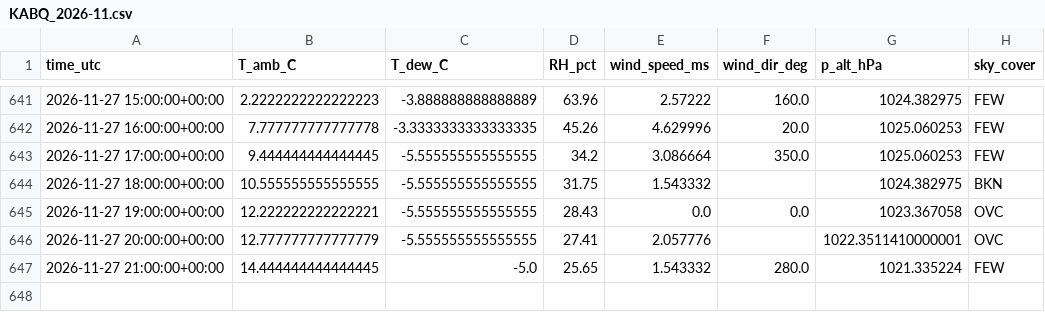
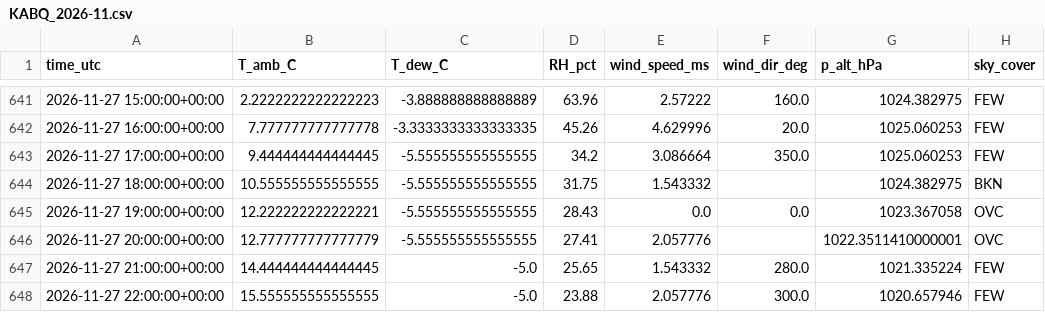
Before and after one commit to pratikrajpandey1/Live_Temperature_LSTM, a CSV file: data/obs/KABQ_2026-11.csv, drawn as a sheet; only a part is shown, gaps mark what is left out; the diff names each change by its address in the sheet, - before the commit and + after, or states it on an @@ line.

```diff
--- a/data/obs/KABQ_2026-11.csv
+++ b/data/obs/KABQ_2026-11.csv
+row 648: 2026-11-27 22:00:00+00:00 | 15.555555555555555 | -5.0 | 23.88 | 2.057776 | 300.0 | 1020.657946 | FEW
```
Also changed, not shown: data/forecasts/2026-11-27.csv, 2 other files.
